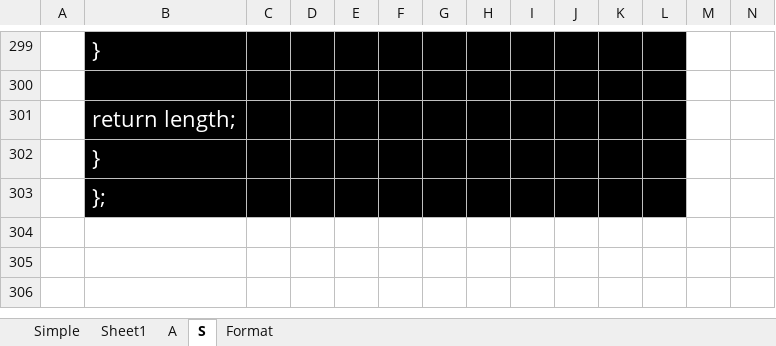
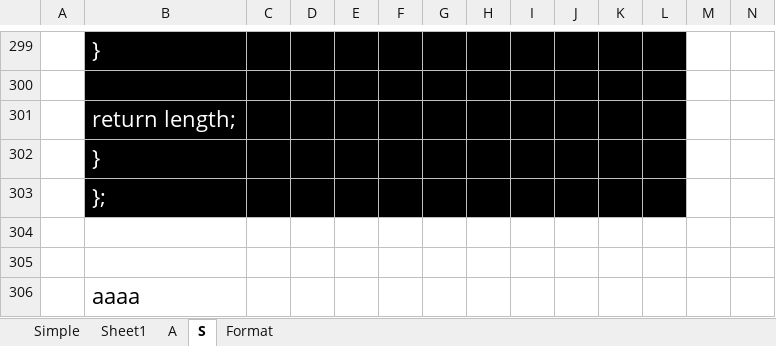
Before and after one commit to Balaji-Kannigesvaran/LEARNING, an Excel workbook: 11-C++/leetcode.xlsx, sheet S, drawn as a sheet; only a part is shown, gaps mark what is left out; values as stored, in another font and other column widths than the file's, no borders; rows hold the shown columns only; the diff names each change by its address in the sheet, - before the commit and + after, or states it on an @@ line.

Commit message:
doc ::
commit

```diff
--- a/11-C++/leetcode.xlsx (sheet S)
+++ b/11-C++/leetcode.xlsx (sheet S)
+row 304: (empty)
+row 305: (empty)
+row 306:  | aaaa
```
